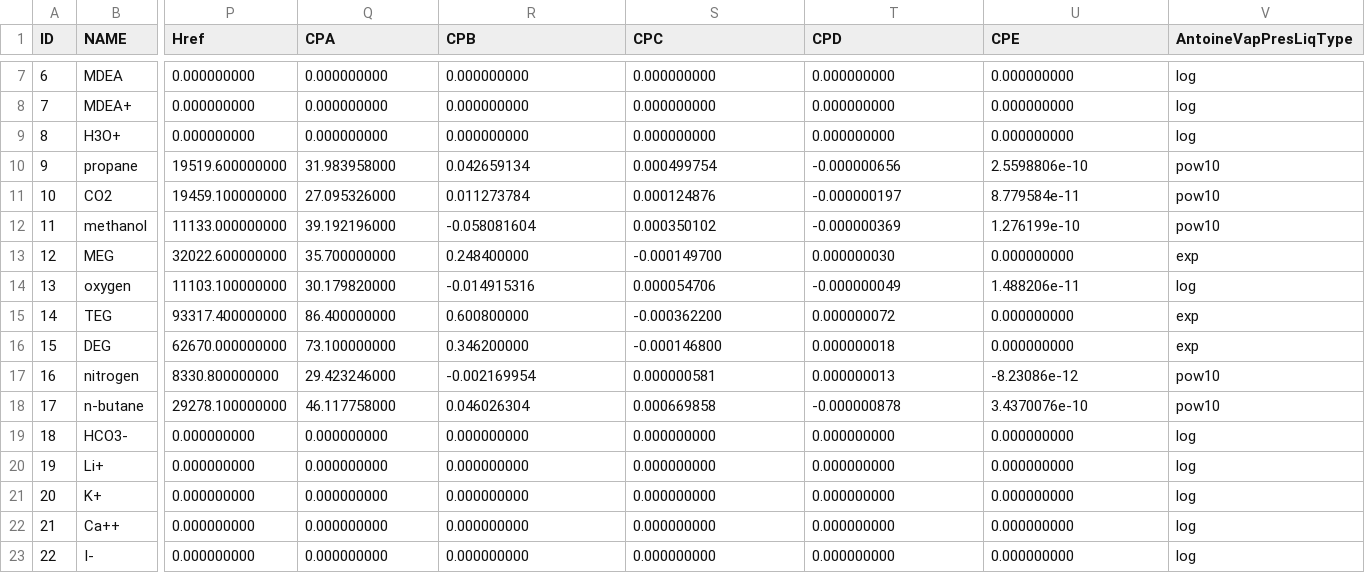
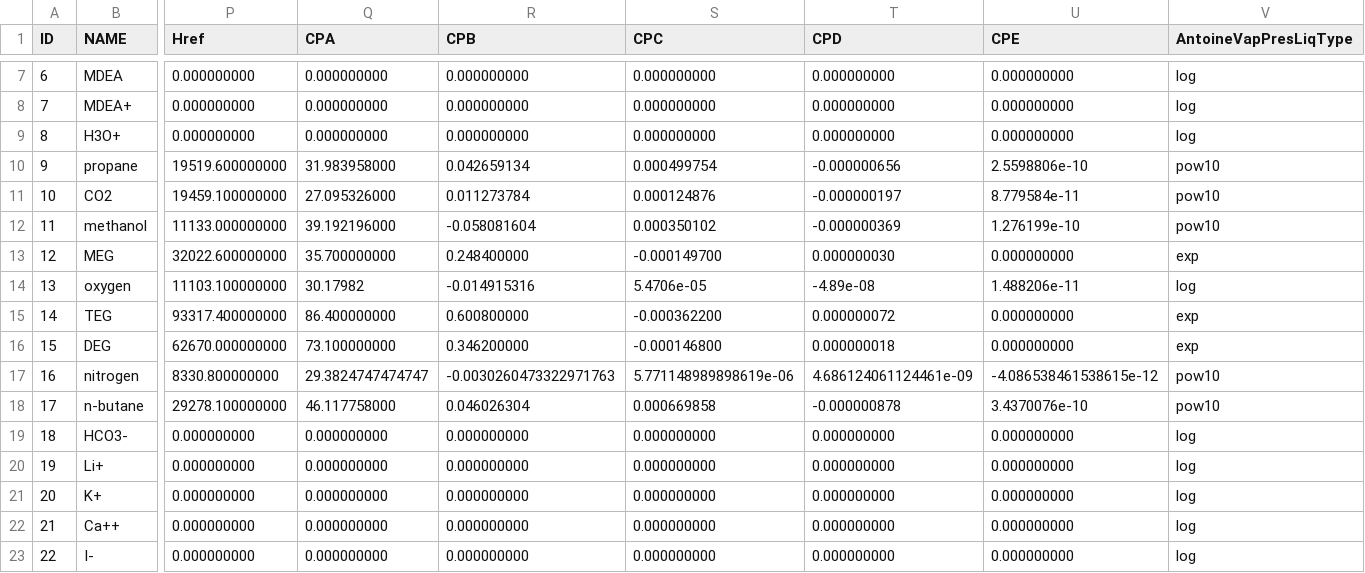
Before and after one commit to equinor/neqsim, a CSV file: src/main/resources/data/COMP.csv, drawn as a sheet; only a part is shown, gaps mark what is left out; the diff names each change by its address in the sheet, - before the commit and + after, or states it on an @@ line.

```diff
--- a/src/main/resources/data/COMP.csv
+++ b/src/main/resources/data/COMP.csv
-Q14 (CPA): 30.179820000
+Q14 (CPA): 30.17982
-S14 (CPC): 0.000054706
+S14 (CPC): 5.4706e-05
-T14 (CPD): -0.000000049
+T14 (CPD): -4.89e-08
-Q17 (CPA): 29.423246000
+Q17 (CPA): 29.3824747474747
-R17 (CPB): -0.002169954
+R17 (CPB): -0.0030260473322971763
-S17 (CPC): 0.000000581
+S17 (CPC): 5.771148989898619e-06
-T17 (CPD): 0.000000013
+T17 (CPD): 4.686124061124461e-09
-U17 (CPE): -8.23086e-12
+U17 (CPE): -4.086538461538615e-12
```
Also changed, not shown: 1 other file.
